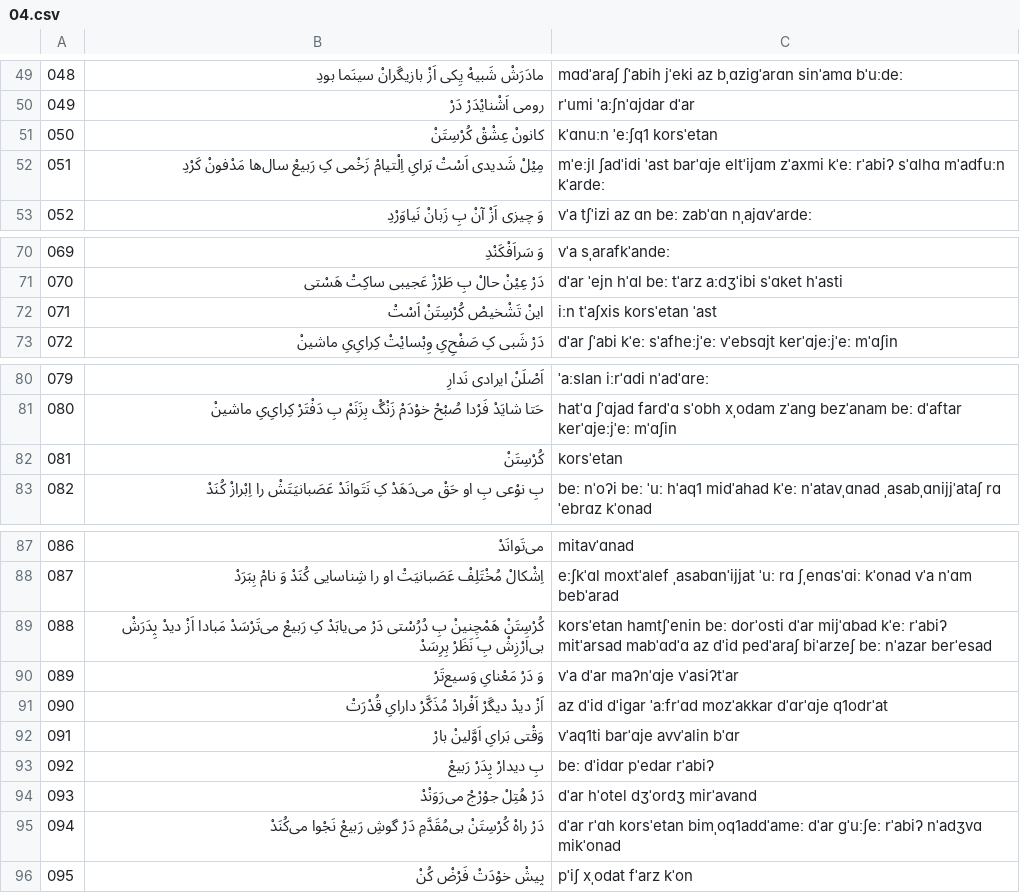
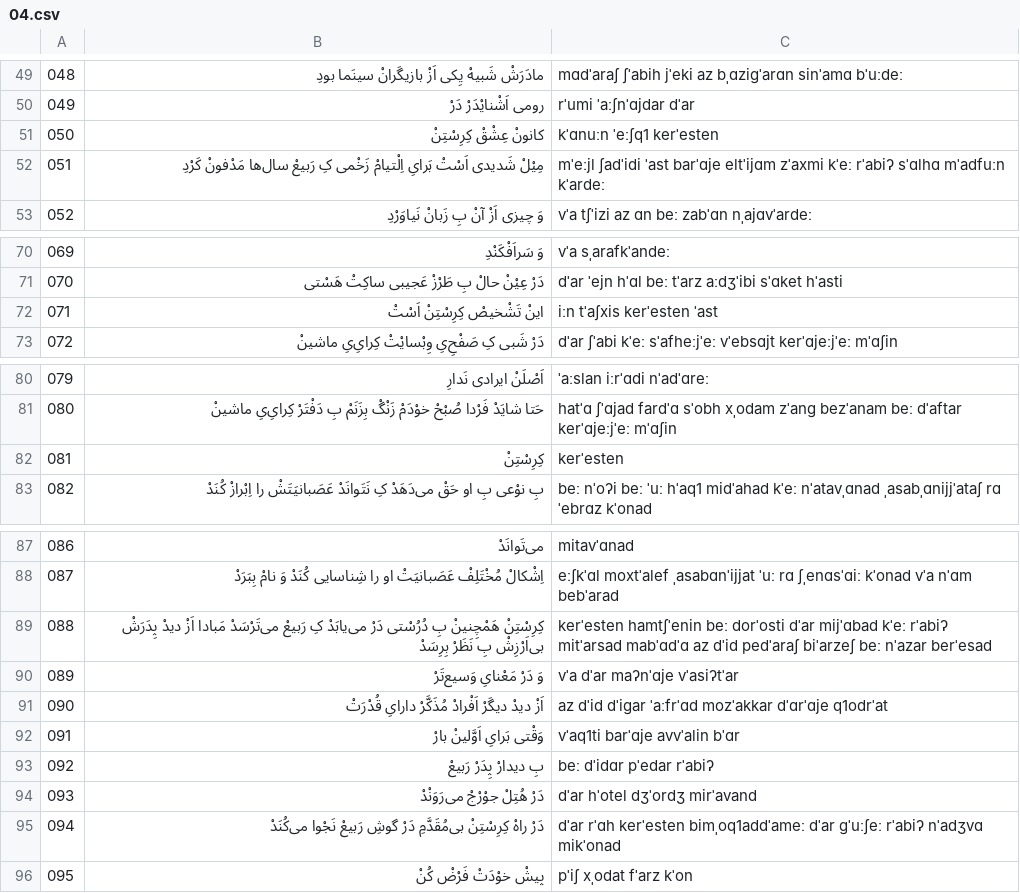
Before and after one commit to HKalbasi/tts-train-dataset, a CSV file: diacritics/04.csv, drawn as a sheet; only a part is shown, gaps mark what is left out; the diff covers the shown part only.

```diff
--- a/diacritics/04.csv
+++ b/diacritics/04.csv
@@ -50,3 +50,3 @@
  049 | رومی اَشْنایْدَرْ دَرْ  | rˈumi ˈaːʃnˈɑjdar dˈar
- 050 | کانونْ عِشْقْ کُرْسِتَنْ  | kˈɑnuːn ˈeːʃq1 korsˈetan
+ 050 | کانونْ عِشْقْ کِرِسْتِنْ  | kˈɑnuːn ˈeːʃq1 kerˈesten
  051 | مِیْلْ شَدیدی اَسْتْ بَرایِ اِلْتیامْ زَخْمی کِ رَبیعْ سال‌ها مَدْفونْ کَرْدِ  | mˈeːjl ʃadˈidi ˈast barˈɑje eltˈijɑm zˈaxmi kˈeː rˈabiʔ sˈɑlhɑ mˈadfuːn kˈardeː
@@ -71,3 +71,3 @@
  070 | دَرْ عِیْنْ حالْ بِ طَرْزْ عَجیبی ساکِتْ هَسْتی  | dˈar ˈejn hˈɑl beː tˈarz aːdʒˈibi sˈɑket hˈasti
- 071 | اینْ تَشْخیصْ کُرْسِتَنْ اَسْتْ  | iːn tˈaʃxis korsˈetan ˈast
+ 071 | اینْ تَشْخیصْ کِرِسْتِنْ اَسْتْ  | iːn tˈaʃxis kerˈesten ˈast
  072 | دَرْ شَبی کِ صَفْحِ‌یِ وِبْسایْتْ کِرایِ‌یِ ماشینْ  | dˈar ʃˈabi kˈeː sˈafheːjˈeː vˈebsɑjt kerˈɑjeːjˈeː mˈɑʃin
@@ -81,3 +81,3 @@
  080 | حَتا شایَدْ فَرْدا صُبْحْ خوْدَمْ زَنْگْ بِزَنَمْ بِ دَفْتَرْ کِرایِ‌یِ ماشینْ  | hatˈɑ ʃˈɑjad fardˈɑ sˈobh xˌodam zˈanɡ bezˈanam beː dˈaftar kerˈɑjeːjˈeː mˈɑʃin
- 081 | کُرْسِتَنْ  | korsˈetan
+ 081 | کِرِسْتِنْ  | kerˈesten
  082 | بِ نوْعی بِ او حَقْ می‌دَهَدْ کِ نَتَوانَدْ عَصَبانیَتَشْ را اِبْرازْ کُنَدْ  | beː nˈoʔi beː ˈuː hˈaq1 midˈahad kˈeː nˈatavˌɑnad ˌasabˌɑnijjˈataʃ rɑ ˈebrɑz kˈonad
@@ -88,3 +88,3 @@
  087 | اِشْکالْ مُخْتَلِفْ عَصَبانیَتْ او را شِناسایی کُنَدْ وَ نامْ بِبَرَدْ  | eːʃkˈɑl moxtˈalef ˌasabɑnˈijjat ˈuː rɑ ʃˌenɑsˈɑiː kˈonad vˈa nˈɑm bebˈarad
- 088 | کُرْسِتَنْ هَمْچِنینْ بِ دُرُسْتی دَرْ می‌یابَدْ کِ رَبیعْ می‌تَرْسَدْ مَبادا اَزْ دیدْ پِدَرَشْ بی‌اَرْزِشْ بِ نَظَرْ بِرِسَدْ  | korsˈetan hamtʃˈenin beː dorˈosti dˈar mijˈɑbad kˈeː rˈabiʔ mitˈarsad mabˈɑdˈɑ az dˈid pedˈaraʃ biˈarzeʃ beː nˈazar berˈesad
+ 088 | کِرِسْتِنْ هَمْچِنینْ بِ دُرُسْتی دَرْ می‌یابَدْ کِ رَبیعْ می‌تَرْسَدْ مَبادا اَزْ دیدْ پِدَرَشْ بی‌اَرْزِشْ بِ نَظَرْ بِرِسَدْ  | kerˈesten hamtʃˈenin beː dorˈosti dˈar mijˈɑbad kˈeː rˈabiʔ mitˈarsad mabˈɑdˈɑ az dˈid pedˈaraʃ biˈarzeʃ beː nˈazar berˈesad
  089 | وَ دَرْ مَعْنایِ وَسیع‌تَرْ  | vˈa dˈar maʔnˈɑje vˈasiʔtˈar
@@ -94,3 +94,3 @@
  093 | دَرْ هُتِلْ جوْرْجْ می‌رَوَنْدْ  | dˈar hˈotel dʒˈordʒ mirˈavand
- 094 | دَرْ راهْ کُرْسِتَنْ بی‌مُقَدَّمِ دَرْ گوشِ رَبیعْ نَجْوا می‌کُنَدْ  | dˈar rˈɑh korsˈetan bimˌoq1addˈameː dˈar ɡˈuːʃeː rˈabiʔ nˈadʒvɑ mikˈonad
+ 094 | دَرْ راهْ کِرِسْتِنْ بی‌مُقَدَّمِ دَرْ گوشِ رَبیعْ نَجْوا می‌کُنَدْ  | dˈar rˈɑh kerˈesten bimˌoq1addˈameː dˈar ɡˈuːʃeː rˈabiʔ nˈadʒvɑ mikˈonad
  095 | پیشْ خوْدَتْ فَرْضْ کُنْ  | pˈiʃ xˌodat fˈarz kˈon
```
Also changed, not shown: 16 edited cells elsewhere in this file, diacritics/03.csv, diacritics/05.csv, 32 other files.
